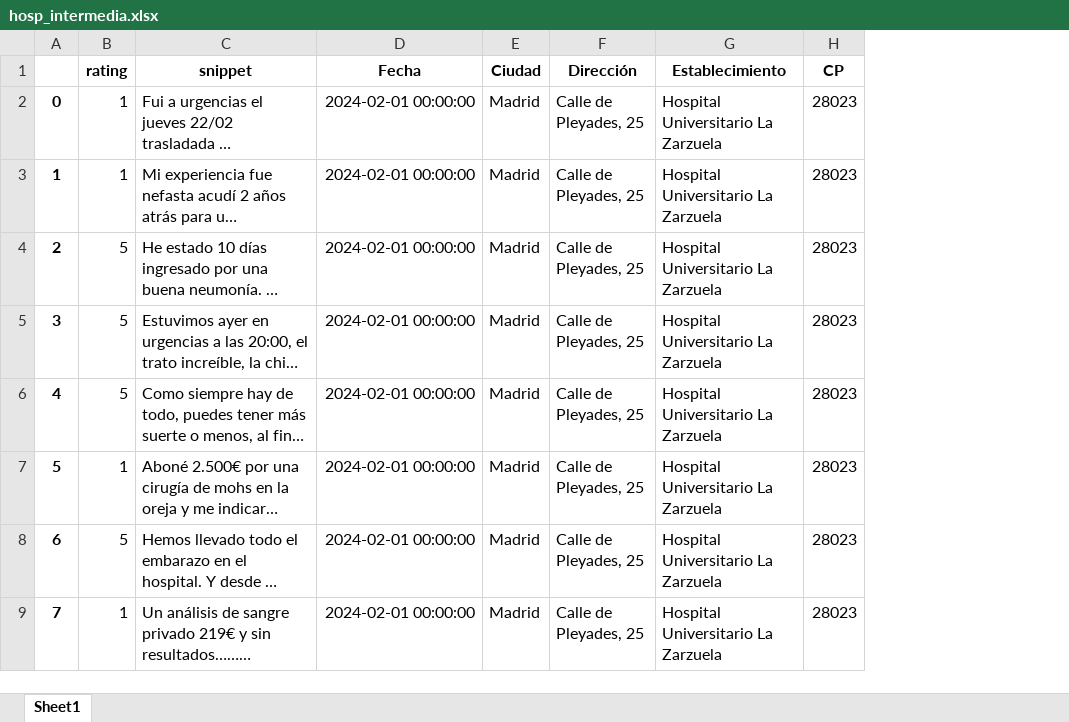
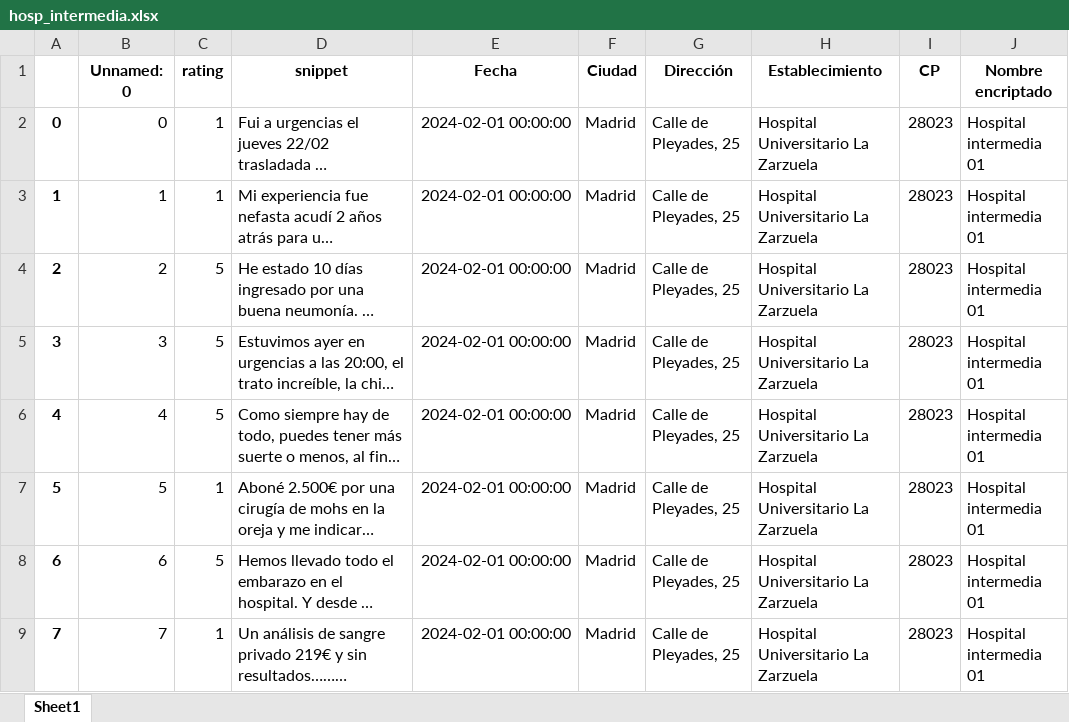
Before and after one commit to TeresaCardenosa/project_reviews_google, an Excel workbook: reviews/hosp_intermedia.xlsx, sheet Sheet1, drawn as a sheet; only a part is shown; long unchanged cells end in …; values as stored, in another font and other column widths than the file's, no borders; the diff names each change by its address in the sheet, - before the commit and + after, or states it on an @@ line.

```diff
--- a/reviews/hosp_intermedia.xlsx (sheet Sheet1)
+++ b/reviews/hosp_intermedia.xlsx (sheet Sheet1)
+column B (Unnamed: 0), rows 2-9: 0 | 1 | 2 | 3 | 4 | 5 | 6 | 7
+column J (Nombre encriptado), rows 2-9: all Hospital intermedia 01
```
Also changed, not shown: 11 other files.
